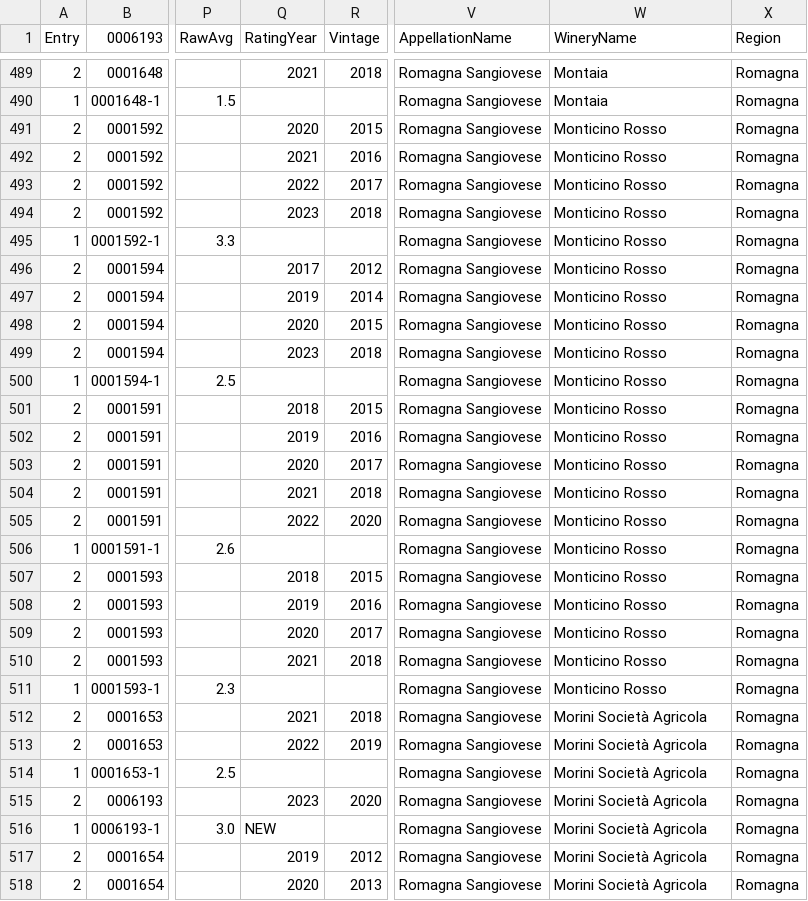
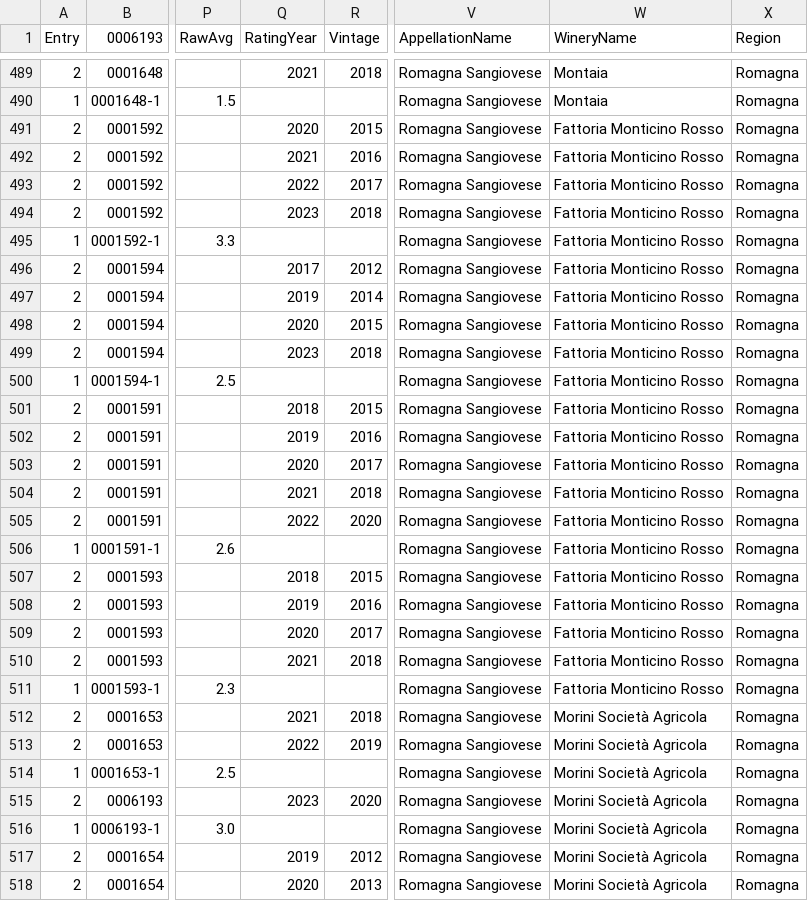
Before and after one commit to d-cmst/agreatwine, a CSV file: csv/romagna.csv, drawn as a sheet; only a part is shown, gaps mark what is left out; the diff covers the shown part only; the diff names each change by its address in the sheet, - before the commit and + after, or states it on an @@ line.

Commit message:
upd

```diff
--- a/csv/romagna.csv
+++ b/csv/romagna.csv
-W491:W511 (WineryName): Monticino Rosso
+W491:W511 (WineryName): Fattoria Monticino Rosso
-Q516 (RatingYear): NEW
+Q516 (RatingYear): (empty)
```
Also changed, not shown: 50 edited cells elsewhere in this file.
